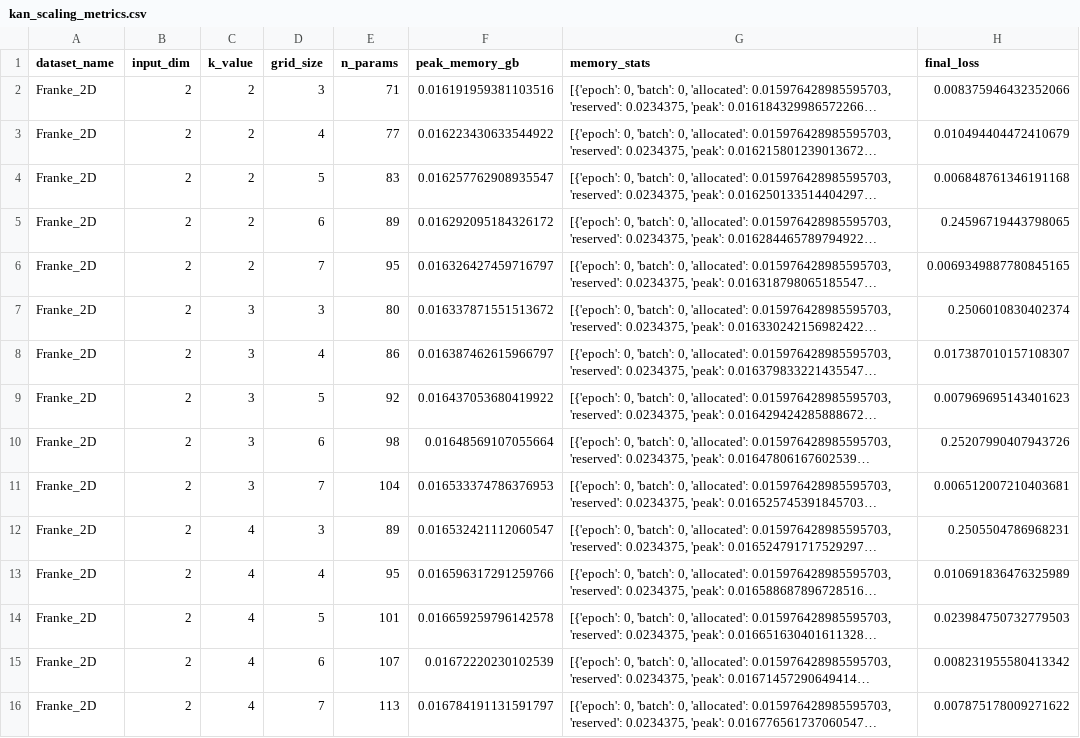
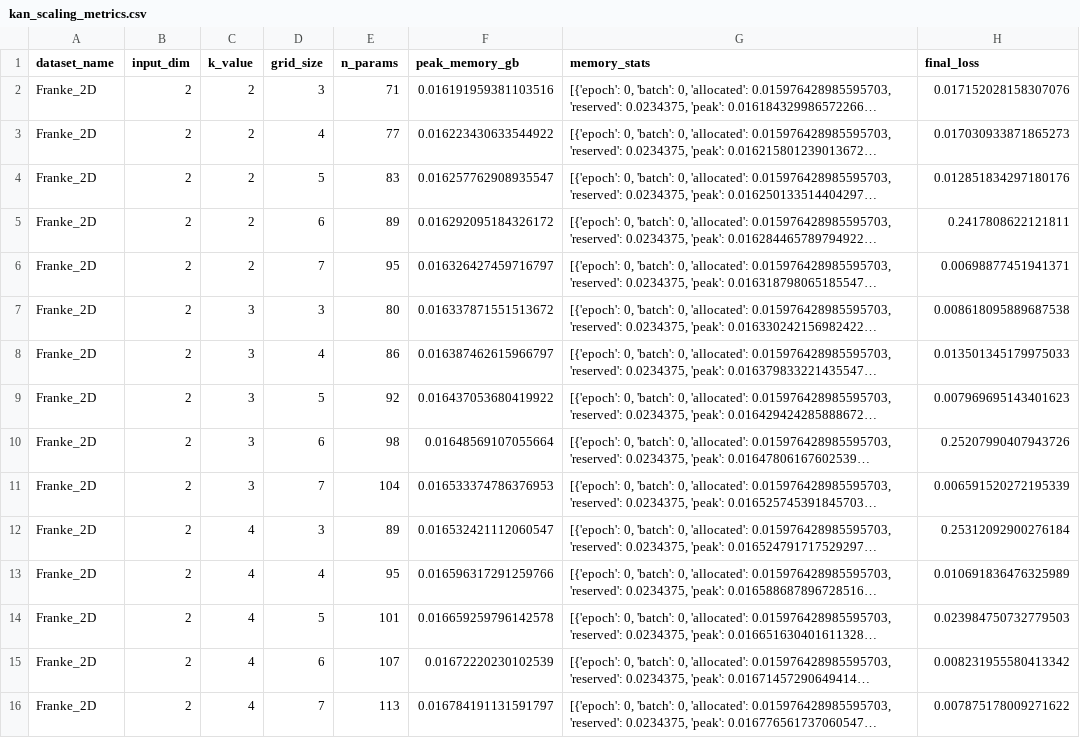
Before and after one commit to poshraj24/KAN_Benchmarking, a CSV file: kan_scaling_metrics.csv, drawn as a sheet; only a part is shown; long unchanged cells end in …; the diff covers the shown part only; the diff names each change by its address in the sheet, - before the commit and + after, or states it on an @@ line.

```diff
--- a/kan_scaling_metrics.csv
+++ b/kan_scaling_metrics.csv
-H2 (final_loss): 0.008375946432352066
+H2 (final_loss): 0.017152028158307076
-H3 (final_loss): 0.010494404472410679
+H3 (final_loss): 0.017030933871865273
-H4 (final_loss): 0.006848761346191168
+H4 (final_loss): 0.012851834297180176
-H5 (final_loss): 0.24596719443798065
+H5 (final_loss): 0.2417808622121811
-H6 (final_loss): 0.0069349887780845165
+H6 (final_loss): 0.00698877451941371
-H7 (final_loss): 0.2506010830402374
+H7 (final_loss): 0.008618095889687538
-H8 (final_loss): 0.017387010157108307
+H8 (final_loss): 0.013501345179975033
-H11 (final_loss): 0.006512007210403681
+H11 (final_loss): 0.006591520272195339
-H12 (final_loss): 0.2505504786968231
+H12 (final_loss): 0.25312092900276184
```
Also changed, not shown: 104 edited cells elsewhere in this file, 1 other file.
